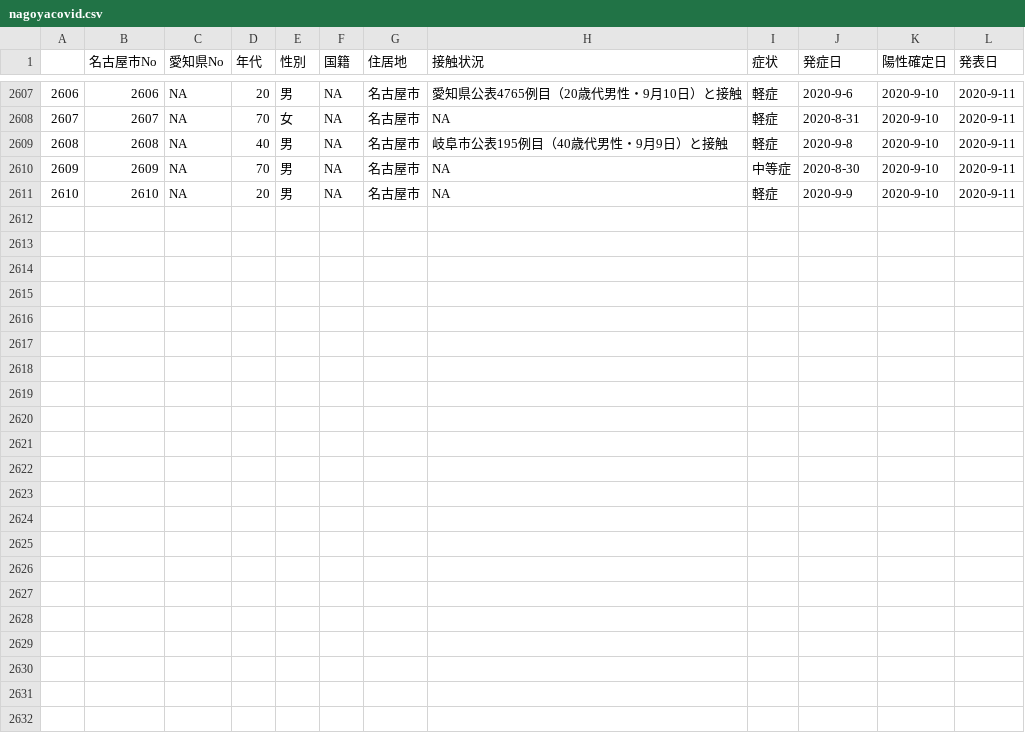
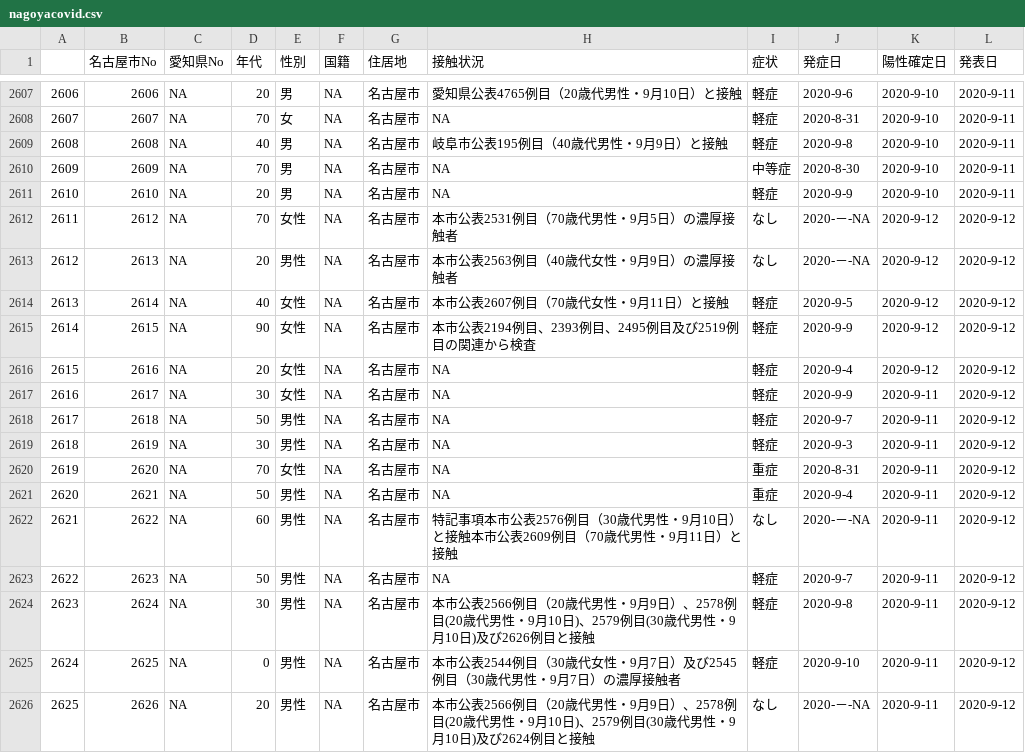
Before and after one commit to tkhrotn/nagoyacovid19, a CSV file: nagoyacovid.csv, drawn as a sheet; only a part is shown, gaps mark what is left out.

```diff
--- a/nagoyacovid.csv
+++ b/nagoyacovid.csv
@@ -2611 +2611,16 @@
 "2610",2610,NA,20,"男",NA,"名古屋市",NA,"軽症","2020-9-9","2020-9-10","2020-9-11"
+"2611",2612,NA,70,"女性",NA,"名古屋市","本市公表2531例目（70歳代男性・9月5日）の濃厚接触者","なし","2020-－-NA","2020-9-12","2020-9-12"
+"2612",2613,NA,20,"男性",NA,"名古屋市","本市公表2563例目（40歳代女性・9月9日）の濃厚接触者","なし","2020-－-NA","2020-9-12","2020-9-12"
+"2613",2614,NA,40,"女性",NA,"名古屋市","本市公表2607例目（70歳代女性・9月11日）と接触","軽症","2020-9-5","2020-9-12","2020-9-12"
+"2614",2615,NA,90,"女性",NA,"名古屋市","本市公表2194例目、2393例目、2495例目及び2519例目の関連から検査","軽症","2020-9-9","2020-9-12","2020-9-12"
+"2615",2616,NA,20,"女性",NA,"名古屋市",NA,"軽症","2020-9-4","2020-9-12","2020-9-12"
+"2616",2617,NA,30,"女性",NA,"名古屋市",NA,"軽症","2020-9-9","2020-9-11","2020-9-12"
+"2617",2618,NA,50,"男性",NA,"名古屋市",NA,"軽症","2020-9-7","2020-9-11","2020-9-12"
+"2618",2619,NA,30,"男性",NA,"名古屋市",NA,"軽症","2020-9-3","2020-9-11","2020-9-12"
+"2619",2620,NA,70,"女性",NA,"名古屋市",NA,"重症","2020-8-31","2020-9-11","2020-9-12"
+"2620",2621,NA,50,"男性",NA,"名古屋市",NA,"重症","2020-9-4","2020-9-11","2020-9-12"
+"2621",2622,NA,60,"男性",NA,"名古屋市","特記事項本市公表2576例目（30歳代男性・9月10日）と接触本市公表2609例目（70歳代男性・9月11日）と接触","なし","2020-－-NA","2020-9-11","2020-9-12"
+"2622",2623,NA,50,"男性",NA,"名古屋市",NA,"軽症","2020-9-7","2020-9-11","2020-9-12"
+"2623",2624,NA,30,"男性",NA,"名古屋市","本市公表2566例目（20歳代男性・9月9日）、2578例目(20歳代男性・9月10日)、2579例目(30歳代男性・9月10日)及び2626例目と接触","軽症","2020-9-8","2020-9-11","2020-9-12"
+"2624",2625,NA,0,"男性",NA,"名古屋市","本市公表2544例目（30歳代女性・9月7日）及び2545例目（30歳代男性・9月7日）の濃厚接触者","軽症","2020-9-10","2020-9-11","2020-9-12"
+"2625",2626,NA,20,"男性",NA,"名古屋市","本市公表2566例目（20歳代男性・9月9日）、2578例目(20歳代男性・9月10日)、2579例目(30歳代男性・9月10日)及び2624例目と接触","なし","2020-－-NA","2020-9-11","2020-9-12"
```
Also changed, not shown: 2 other files.
